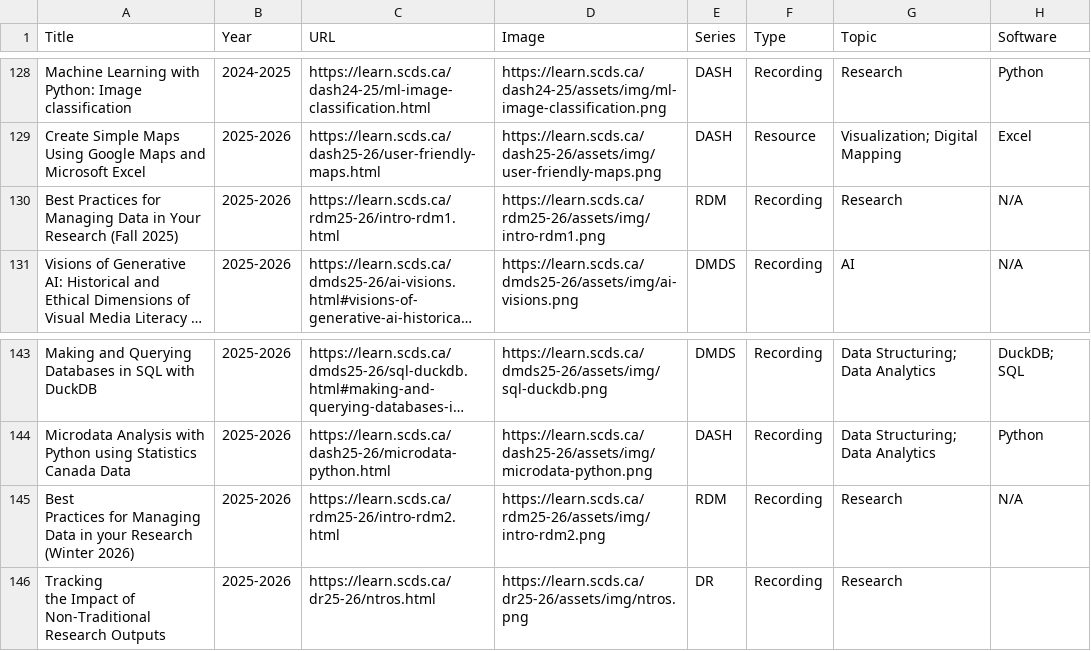
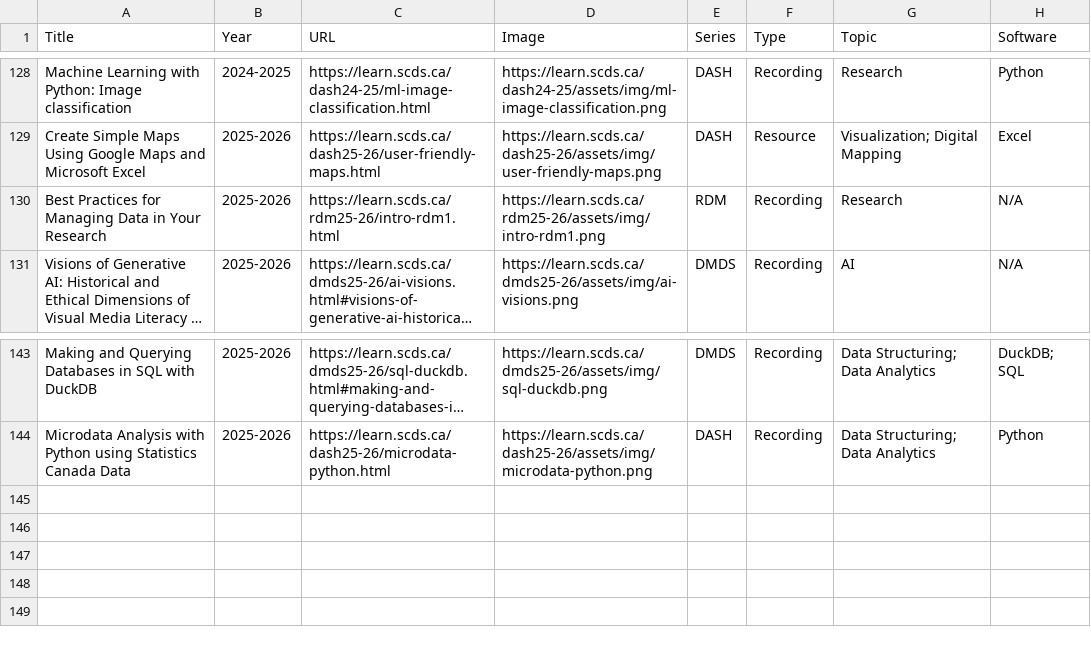
Before and after one commit to scds/search-page, a CSV file: _data/workshop_list_scratch.csv, drawn as a sheet; only a part is shown, gaps mark what is left out; long unchanged cells end in …; ↵ is a line break in a cell; the diff names each change by its address in the sheet, - before the commit and + after, or states it on an @@ line.

Commit message:
Revert "added jan 2026 workshops"
This reverts commit e8102c8322656d6c7aa9b1195635bee2ce7c9ef2.

```diff
--- a/_data/workshop_list_scratch.csv
+++ b/_data/workshop_list_scratch.csv
-A130 (Title): …Your Research (Fall 2025)
+A130 (Title): …Your Research
-row 145: Best ↵ Practices for Managing Data in your Research (Winter 2026) | 2025-2026 | https://learn.scds.ca/rdm25-26/intro-rdm2.html | https://learn.scds.ca/rdm25-26/assets/img/intro-rdm2.png | RDM | Recording | Research | N/A
-row 146: Tracking ↵ the Impact of Non-Traditional Research Outputs | 2025-2026 | https://learn.scds.ca/dr25-26/ntros.html | https://learn.scds.ca/dr25-26/assets/img/ntros.png | DR | Recording | Research
```
